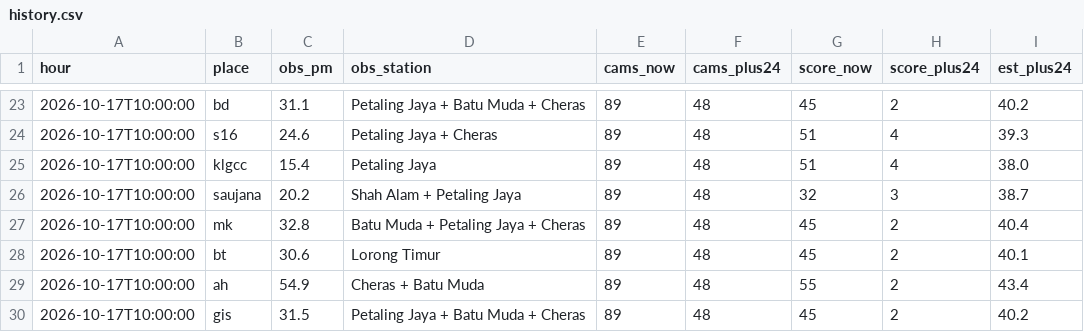
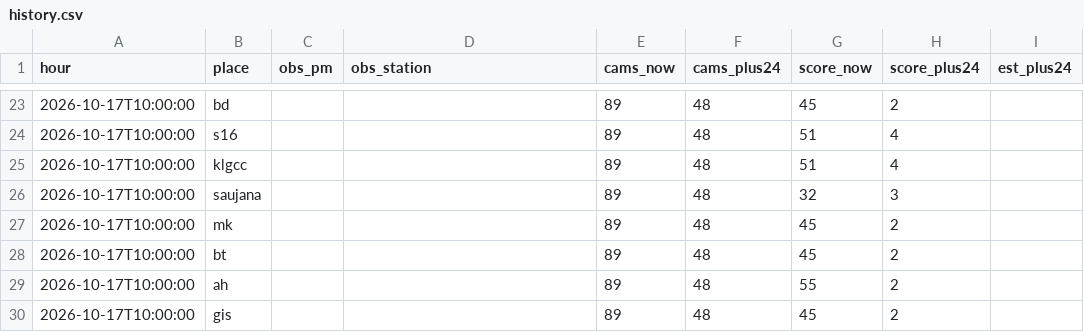
Before and after one commit to xdrbj5wqkf-lang/haze-watch, a CSV file: data/history.csv, drawn as a sheet; only a part is shown, gaps mark what is left out; the diff covers the shown part only.

```diff
--- a/data/history.csv
+++ b/data/history.csv
@@ -23,8 +23,8 @@ hour,place,obs_pm,obs_station,cams_now,cams_plus24,score_now,score_plus24,est_pl
-2026-10-17T10:00:00,bd,31.1,Petaling Jaya + Batu Muda + Cheras,89,48,45,2,40.2
-2026-10-17T10:00:00,s16,24.6,Petaling Jaya + Cheras,89,48,51,4,39.3
-2026-10-17T10:00:00,klgcc,15.4,Petaling Jaya,89,48,51,4,38.0
-2026-10-17T10:00:00,saujana,20.2,Shah Alam + Petaling Jaya,89,48,32,3,38.7
-2026-10-17T10:00:00,mk,32.8,Batu Muda + Petaling Jaya + Cheras,89,48,45,2,40.4
-2026-10-17T10:00:00,bt,30.6,Lorong Timur,89,48,45,2,40.1
-2026-10-17T10:00:00,ah,54.9,Cheras + Batu Muda,89,48,55,2,43.4
-2026-10-17T10:00:00,gis,31.5,Petaling Jaya + Batu Muda + Cheras,89,48,45,2,40.2
+2026-10-17T10:00:00,bd,,,89,48,45,2,
+2026-10-17T10:00:00,s16,,,89,48,51,4,
+2026-10-17T10:00:00,klgcc,,,89,48,51,4,
+2026-10-17T10:00:00,saujana,,,89,48,32,3,
+2026-10-17T10:00:00,mk,,,89,48,45,2,
+2026-10-17T10:00:00,bt,,,89,48,45,2,
+2026-10-17T10:00:00,ah,,,89,48,55,2,
+2026-10-17T10:00:00,gis,,,89,48,45,2,
```
Also changed, not shown: 49 edited cells elsewhere in this file, 4 other files.
